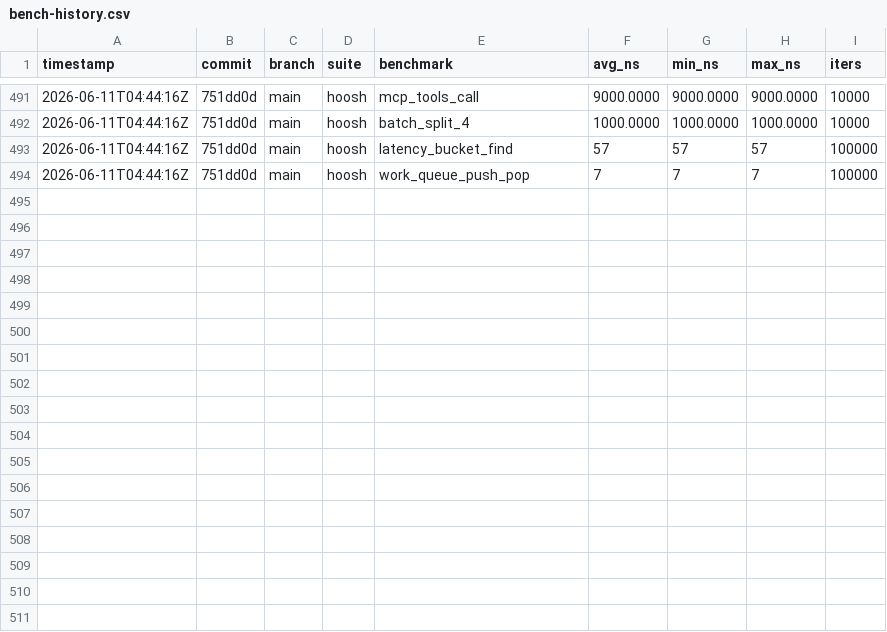
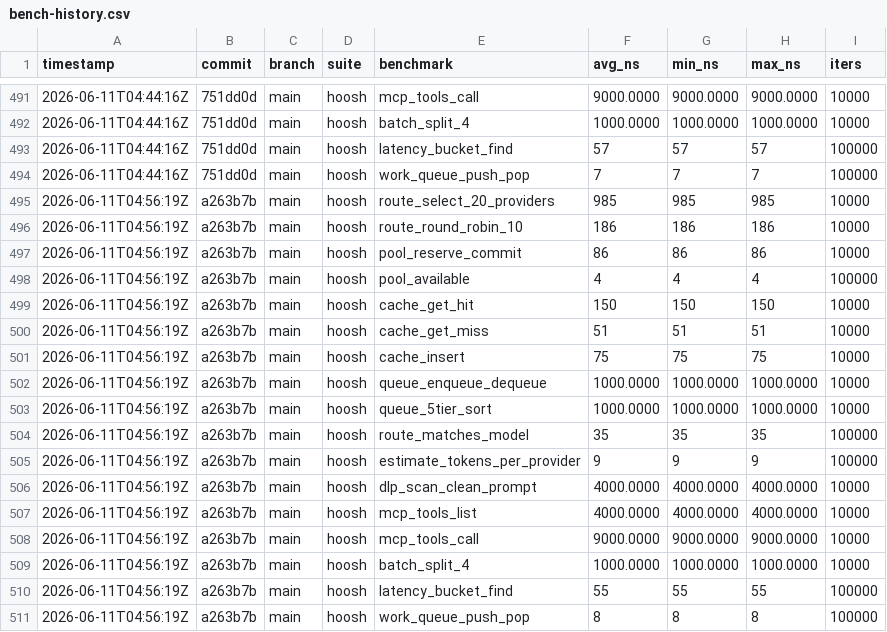
Before and after one commit to MacCracken/hoosh, a CSV file: bench-history.csv, drawn as a sheet; only a part is shown, gaps mark what is left out; the diff names each change by its address in the sheet, - before the commit and + after, or states it on an @@ line.

```diff
--- a/bench-history.csv
+++ b/bench-history.csv
+row 495: 2026-06-11T04:56:19Z | a263b7b | main | hoosh | route_select_20_providers | 985 | 985 | 985 | 10000
+row 496: 2026-06-11T04:56:19Z | a263b7b | main | hoosh | route_round_robin_10 | 186 | 186 | 186 | 10000
+row 497: 2026-06-11T04:56:19Z | a263b7b | main | hoosh | pool_reserve_commit | 86 | 86 | 86 | 10000
+row 498: 2026-06-11T04:56:19Z | a263b7b | main | hoosh | pool_available | 4 | 4 | 4 | 100000
+row 499: 2026-06-11T04:56:19Z | a263b7b | main | hoosh | cache_get_hit | 150 | 150 | 150 | 10000
+row 500: 2026-06-11T04:56:19Z | a263b7b | main | hoosh | cache_get_miss | 51 | 51 | 51 | 10000
+row 501: 2026-06-11T04:56:19Z | a263b7b | main | hoosh | cache_insert | 75 | 75 | 75 | 10000
+row 502: 2026-06-11T04:56:19Z | a263b7b | main | hoosh | queue_enqueue_dequeue | 1000.0000 | 1000.0000 | 1000.0000 | 10000
+row 503: 2026-06-11T04:56:19Z | a263b7b | main | hoosh | queue_5tier_sort | 1000.0000 | 1000.0000 | 1000.0000 | 10000
+row 504: 2026-06-11T04:56:19Z | a263b7b | main | hoosh | route_matches_model | 35 | 35 | 35 | 100000
+row 505: 2026-06-11T04:56:19Z | a263b7b | main | hoosh | estimate_tokens_per_provider | 9 | 9 | 9 | 100000
+row 506: 2026-06-11T04:56:19Z | a263b7b | main | hoosh | dlp_scan_clean_prompt | 4000.0000 | 4000.0000 | 4000.0000 | 10000
+row 507: 2026-06-11T04:56:19Z | a263b7b | main | hoosh | mcp_tools_list | 4000.0000 | 4000.0000 | 4000.0000 | 10000
+row 508: 2026-06-11T04:56:19Z | a263b7b | main | hoosh | mcp_tools_call | 9000.0000 | 9000.0000 | 9000.0000 | 10000
+row 509: 2026-06-11T04:56:19Z | a263b7b | main | hoosh | batch_split_4 | 1000.0000 | 1000.0000 | 1000.0000 | 10000
+row 510: 2026-06-11T04:56:19Z | a263b7b | main | hoosh | latency_bucket_find | 55 | 55 | 55 | 100000
+row 511: 2026-06-11T04:56:19Z | a263b7b | main | hoosh | work_queue_push_pop | 8 | 8 | 8 | 100000
```
Also changed, not shown: 13 other files.
